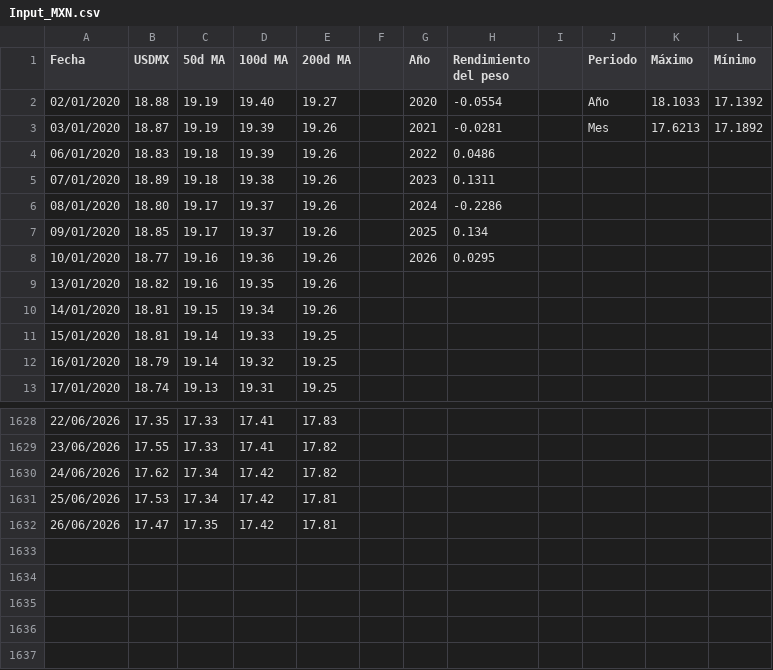
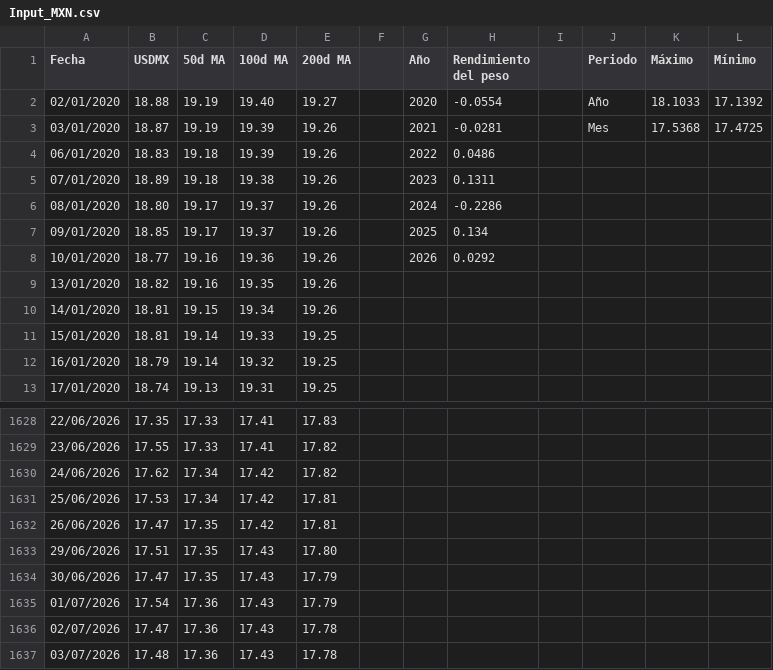
Before and after one commit to davidrouxf/FB-Market-tracker, a CSV file: Input_MXN.csv, drawn as a sheet; only a part is shown, gaps mark what is left out.

```diff
--- a/Input_MXN.csv
+++ b/Input_MXN.csv
@@ -2,3 +2,3 @@
 02/01/2020,18.88,19.19,19.40,19.27,,2020,-0.0554,,Año,18.1033,17.1392
-03/01/2020,18.87,19.19,19.39,19.26,,2021,-0.0281,,Mes,17.6213,17.1892
+03/01/2020,18.87,19.19,19.39,19.26,,2021,-0.0281,,Mes,17.5368,17.4725
 06/01/2020,18.83,19.18,19.39,19.26,,2022,0.0486,,,,
@@ -7,3 +7,3 @@
 09/01/2020,18.85,19.17,19.37,19.26,,2025,0.134,,,,
-10/01/2020,18.77,19.16,19.36,19.26,,2026,0.0295,,,,
+10/01/2020,18.77,19.16,19.36,19.26,,2026,0.0292,,,,
 13/01/2020,18.82,19.16,19.35,19.26,,,,,,,
@@ -1632 +1632,6 @@
 26/06/2026,17.47,17.35,17.42,17.81,,,,,,,
+29/06/2026,17.51,17.35,17.43,17.80,,,,,,,
+30/06/2026,17.47,17.35,17.43,17.79,,,,,,,
+01/07/2026,17.54,17.36,17.43,17.79,,,,,,,
+02/07/2026,17.47,17.36,17.43,17.78,,,,,,,
+03/07/2026,17.48,17.36,17.43,17.78,,,,,,,
```
Also changed, not shown: Input_L.csv, Input_SingleHomes_Premium.csv, 7 other files.
